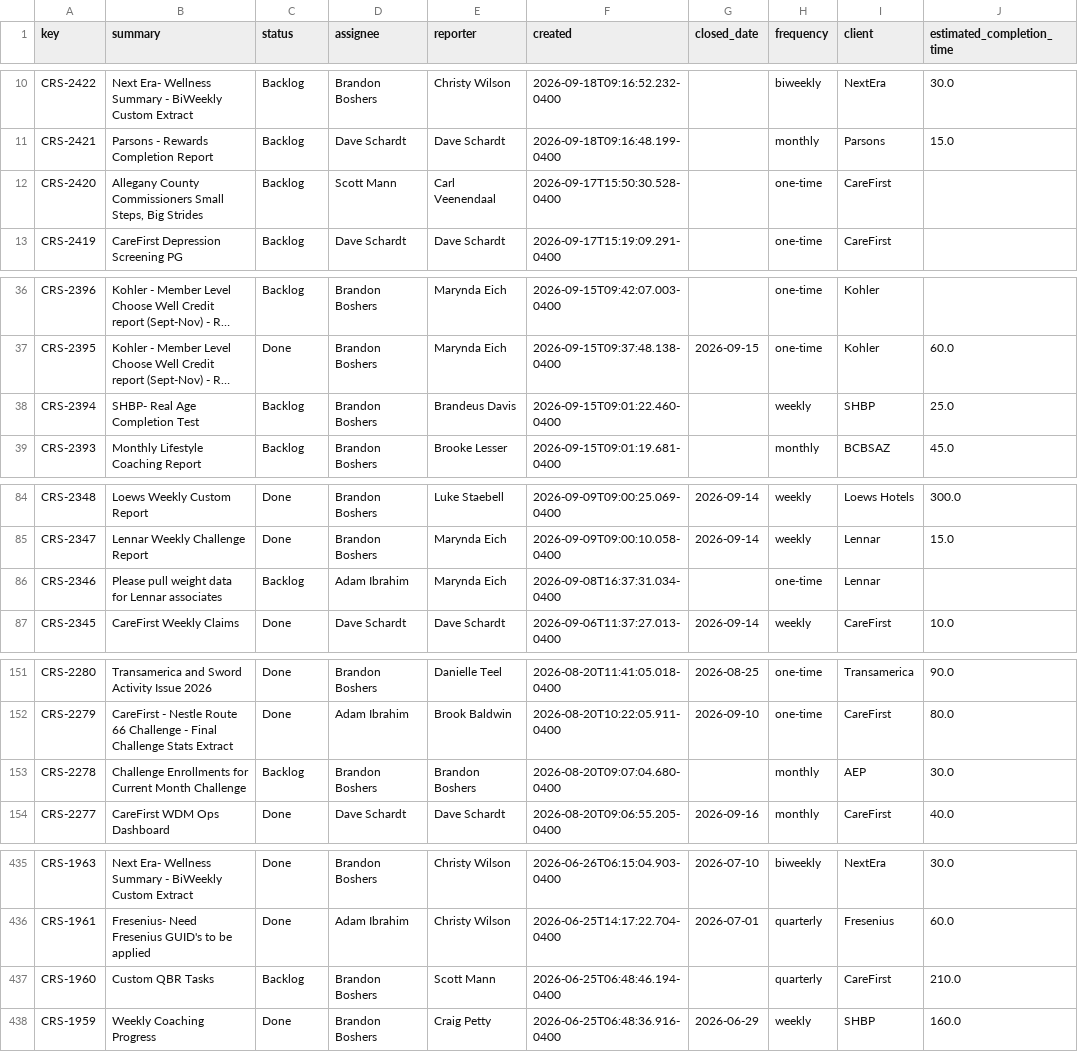
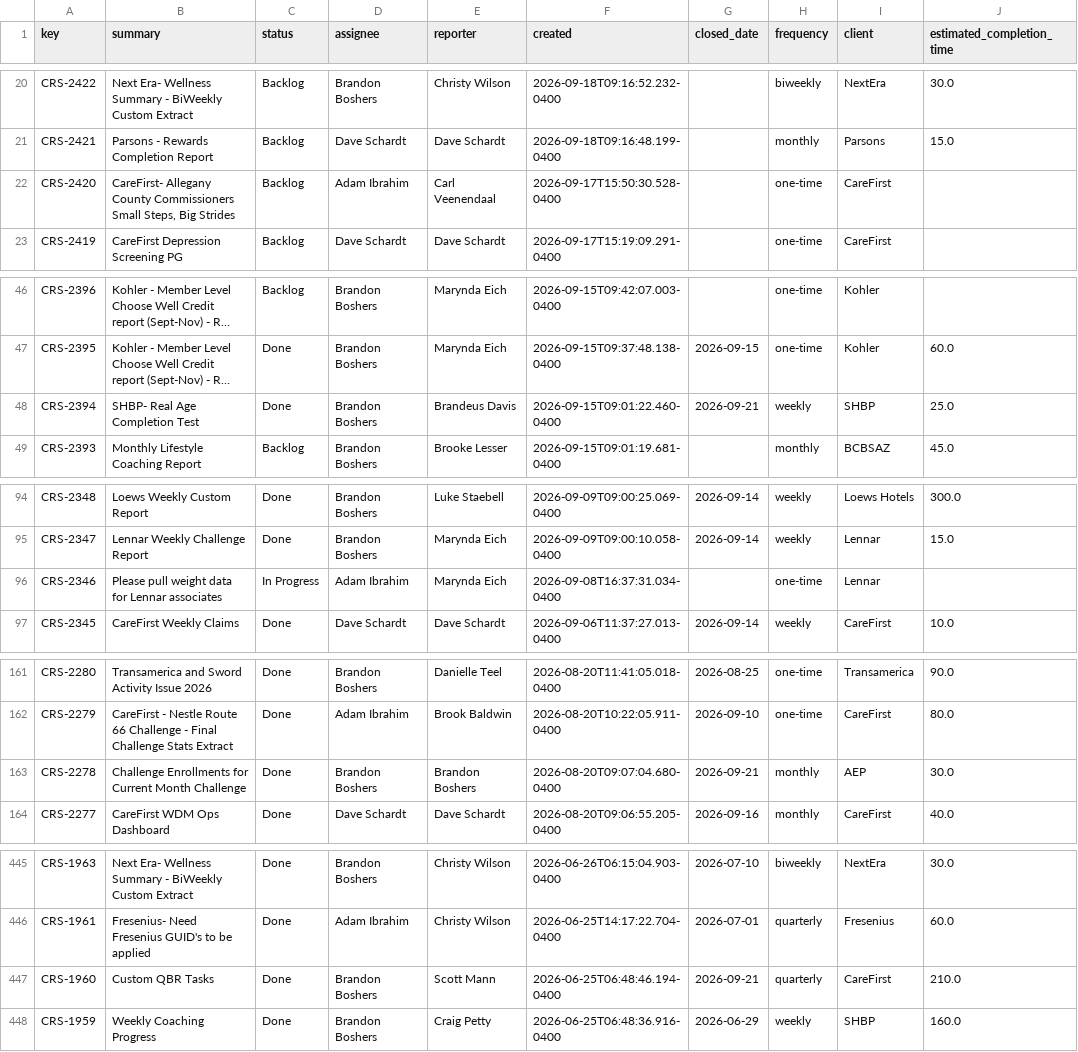
Before and after one commit to brandonboshers/crs-jira-dashboard, a CSV file: data/crs_jira_export.csv, drawn as a sheet; only a part is shown, gaps mark what is left out; long unchanged cells end in …; addresses are those after the commit; the diff covers the shown part only; the diff names each change by its address in the sheet, - before the commit and + after, or states it on an @@ line.

```diff
--- a/data/crs_jira_export.csv
+++ b/data/crs_jira_export.csv
-B22 (summary): Allegany County…
+B22 (summary): CareFirst- Allegany County…
-D22 (assignee): Scott Mann
+D22 (assignee): Adam Ibrahim
-C48 (status): Backlog
+C48 (status): Done
-G48 (closed_date): (empty)
+G48 (closed_date): 2026-09-21
-C96 (status): Backlog
+C96 (status): In Progress
-C163 (status): Backlog
+C163 (status): Done
-G163 (closed_date): (empty)
+G163 (closed_date): 2026-09-21
-C447 (status): Backlog
+C447 (status): Done
-G447 (closed_date): (empty)
+G447 (closed_date): 2026-09-21
```
Also changed, not shown: 10 added rows and 14 edited cells elsewhere in this file.
